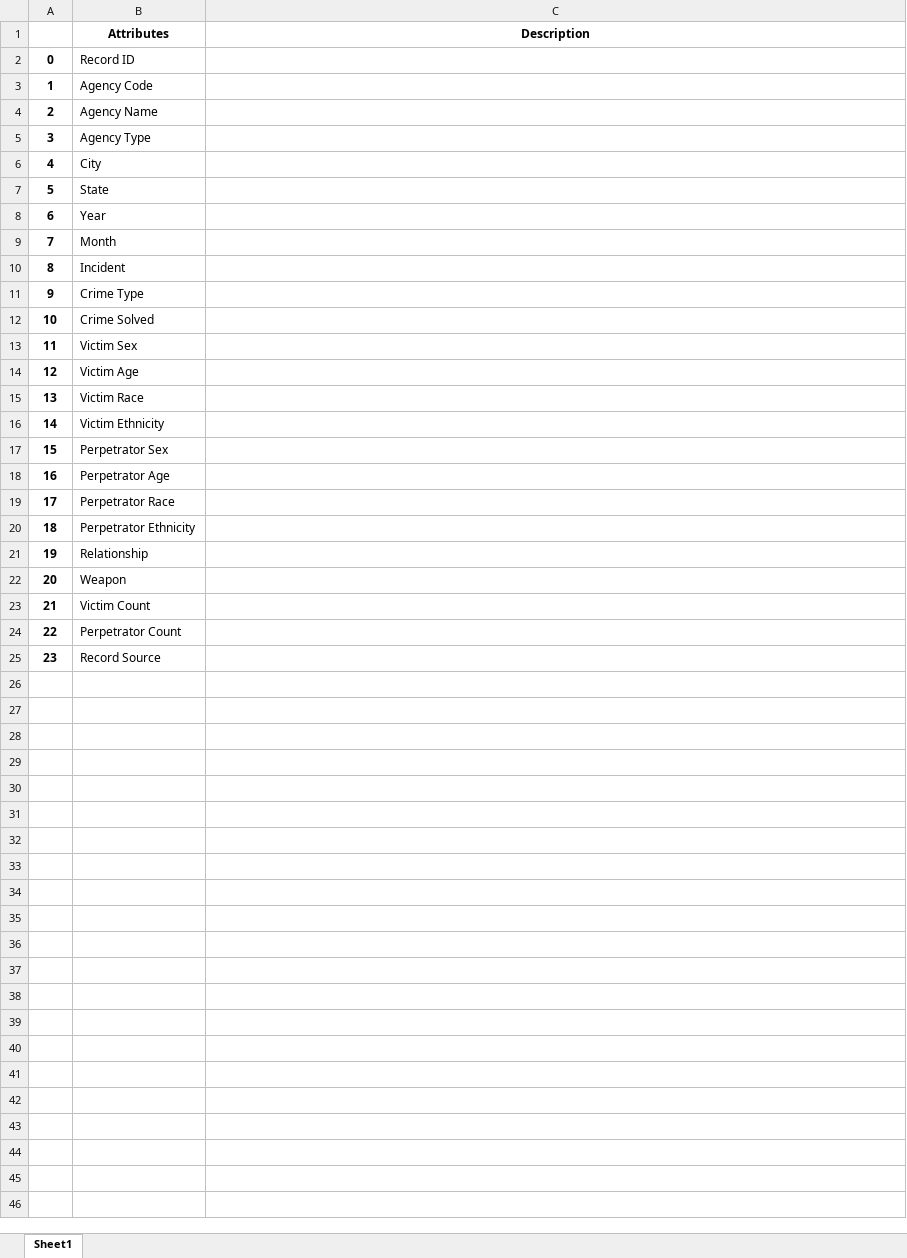
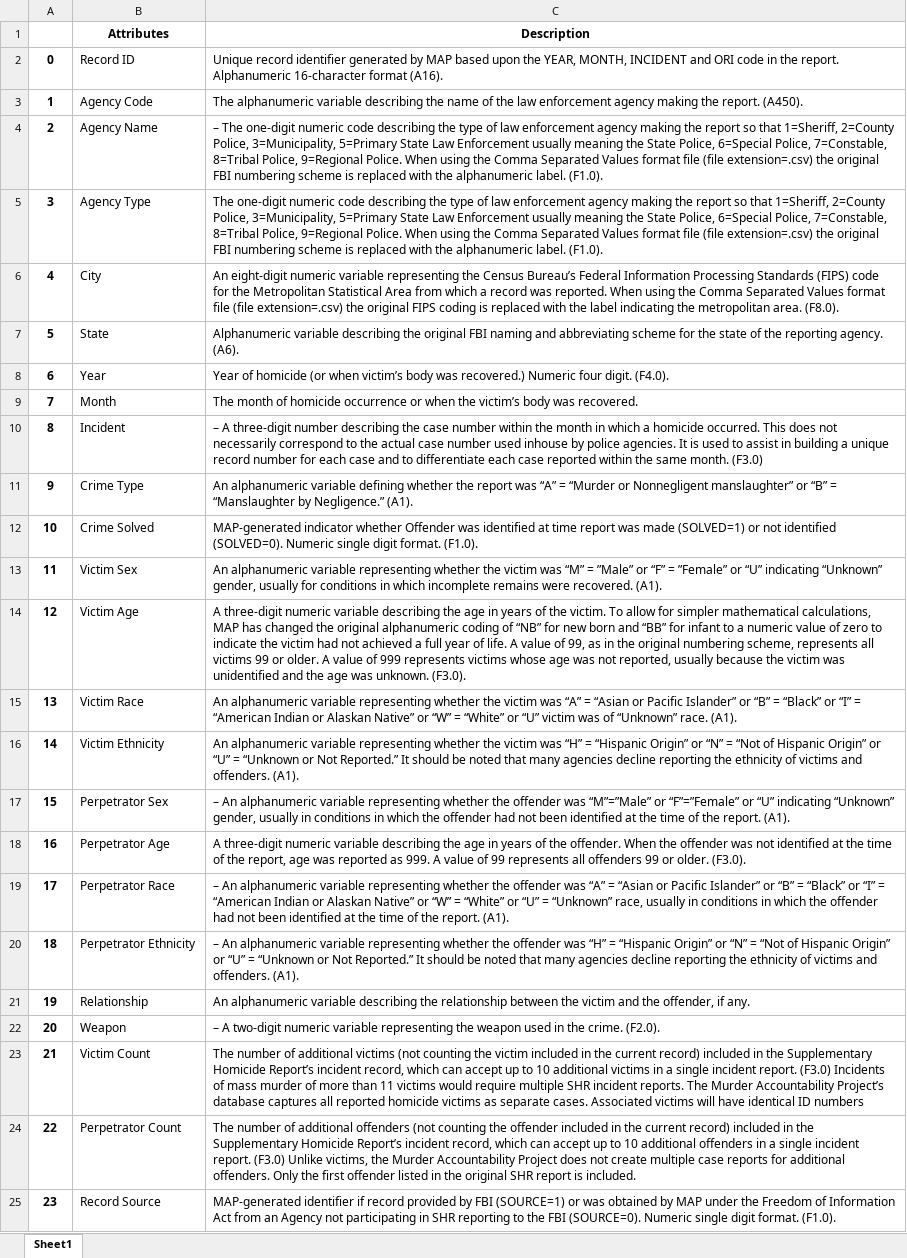
Before and after one commit to pretttyvo/ML1-Visualization-and-Data-Preprocessing, an Excel workbook: Lab 1/Data/data_description.xlsx, sheet Sheet1, drawn as a sheet; values as stored, in another font and other column widths than the file's, no borders; the diff names each change by its address in the sheet, - before the commit and + after, or states it on an @@ line.

```diff
--- a/Lab 1/Data/data_description.xlsx (sheet Sheet1)
+++ b/Lab 1/Data/data_description.xlsx (sheet Sheet1)
-C2 (Description): (empty)
+C2 (Description): Unique record identifier generated by MAP based upon the YEAR, MONTH, INCIDENT and ORI code in the report. Alphanumeric 16-character format (A16).
-C3 (Description): (empty)
+C3 (Description): The alphanumeric variable describing the name of the law enforcement agency making the report. (A450).
-C4 (Description): (empty)
+C4 (Description): – The one-digit numeric code describing the type of law enforcement agency making the report so that 1=Sheriff, 2=County Police, 3=Municipality, 5=Primary State Law Enforcement usually meaning the State Police, 6=Special Police, 7=Constable, 8=Tribal Police, 9=Regional Police. When using the Comma Separated Values format file (file extension=.csv) the original FBI numbering scheme is replaced with the alphanumeric label. (F1.0).
-C5 (Description): (empty)
+C5 (Description): The one-digit numeric code describing the type of law enforcement agency making the report so that 1=Sheriff, 2=County Police, 3=Municipality, 5=Primary State Law Enforcement usually meaning the State Police, 6=Special Police, 7=Constable, 8=Tribal Police, 9=Regional Police. When using the Comma Separated Values format file (file extension=.csv) the original FBI numbering scheme is replaced with the alphanumeric label. (F1.0).
-C6 (Description): (empty)
+C6 (Description): An eight-digit numeric variable representing the Census Bureau’s Federal Information Processing Standards (FIPS) code for the Metropolitan Statistical Area from which a record was reported. When using the Comma Separated Values format file (file extension=.csv) the original FIPS coding is replaced with the label indicating the metropolitan area. (F8.0).
-C7 (Description): (empty)
+C7 (Description): Alphanumeric variable describing the original FBI naming and abbreviating scheme for the state of the reporting agency. (A6).
-C8 (Description): (empty)
+C8 (Description): Year of homicide (or when victim’s body was recovered.) Numeric four digit. (F4.0).
-C9 (Description): (empty)
+C9 (Description): The month of homicide occurrence or when the victim’s body was recovered.
-C10 (Description): (empty)
+C10 (Description): – A three-digit number describing the case number within the month in which a homicide occurred. This does not necessarily correspond to the actual case number used inhouse by police agencies. It is used to assist in building a unique record number for each case and to differentiate each case reported within the same month. (F3.0)
-C11 (Description): (empty)
+C11 (Description): An alphanumeric variable defining whether the report was “A” = “Murder or Nonnegligent manslaughter” or “B” = “Manslaughter by Negligence.” (A1).
-C12 (Description): (empty)
+C12 (Description): MAP-generated indicator whether Offender was identified at time report was made (SOLVED=1) or not identified (SOLVED=0). Numeric single digit format. (F1.0).
-C13 (Description): (empty)
+C13 (Description): An alphanumeric variable representing whether the victim was “M” = ”Male” or “F” = ”Female” or “U” indicating “Unknown” gender, usually for conditions in which incomplete remains were recovered. (A1).
-C14 (Description): (empty)
+C14 (Description): A three-digit numeric variable describing the age in years of the victim. To allow for simpler mathematical calculations, MAP has changed the original alphanumeric coding of “NB” for new born and “BB” for infant to a numeric value of zero to indicate the victim had not achieved a full year of life. A value of 99, as in the original numbering scheme, represents all victims 99 or older. A value of 999 represents victims whose age was not reported, usually because the victim was unidentified and the age was unknown. (F3.0).
-C15 (Description): (empty)
+C15 (Description): An alphanumeric variable representing whether the victim was “A” = “Asian or Pacific Islander” or “B” = “Black” or “I” = “American Indian or Alaskan Native” or “W” = “White” or “U” victim was of “Unknown” race. (A1).
-C16 (Description): (empty)
+C16 (Description): An alphanumeric variable representing whether the victim was “H” = “Hispanic Origin” or “N” = “Not of Hispanic Origin” or “U” = “Unknown or Not Reported.” It should be noted that many agencies decline reporting the ethnicity of victims and offenders. (A1).
-C17 (Description): (empty)
+C17 (Description): – An alphanumeric variable representing whether the offender was “M”=”Male” or “F”=”Female” or “U” indicating “Unknown” gender, usually in conditions in which the offender had not been identified at the time of the report. (A1).
-C18 (Description): (empty)
+C18 (Description): A three-digit numeric variable describing the age in years of the offender. When the offender was not identified at the time of the report, age was reported as 999. A value of 99 represents all offenders 99 or older. (F3.0).
-C19 (Description): (empty)
+C19 (Description): – An alphanumeric variable representing whether the offender was “A” = “Asian or Pacific Islander” or “B” = “Black” or “I” = “American Indian or Alaskan Native” or “W” = “White” or “U” = “Unknown” race, usually in conditions in which the offender had not been identified at the time of the report. (A1).
-C20 (Description): (empty)
+C20 (Description): – An alphanumeric variable representing whether the offender was “H” = “Hispanic Origin” or “N” = “Not of Hispanic Origin” or “U” = “Unknown or Not Reported.” It should be noted that many agencies decline reporting the ethnicity of victims and offenders. (A1).
-C21 (Description): (empty)
+C21 (Description): An alphanumeric variable describing the relationship between the victim and the offender, if any.
-C22 (Description): (empty)
+C22 (Description): – A two-digit numeric variable representing the weapon used in the crime. (F2.0).
-C23 (Description): (empty)
+C23 (Description): The number of additional victims (not counting the victim included in the current record) included in the Supplementary Homicide Report’s incident record, which can accept up to 10 additional victims in a single incident report. (F3.0) Incidents of mass murder of more than 11 victims would require multiple SHR incident reports. The Murder Accountability Project’s database captures all reported homicide victims as separate cases. Associated victims will have identical ID numbers
-C24 (Description): (empty)
+C24 (Description): The number of additional offenders (not counting the offender included in the current record) included in the Supplementary Homicide Report’s incident record, which can accept up to 10 additional offenders in a single incident report. (F3.0) Unlike victims, the Murder Accountability Project does not create multiple case reports for additional offenders. Only the first offender listed in the original SHR report is included.
-C25 (Description): (empty)
+C25 (Description): MAP-generated identifier if record provided by FBI (SOURCE=1) or was obtained by MAP under the Freedom of Information Act from an Agency not participating in SHR reporting to the FBI (SOURCE=0). Numeric single digit format. (F1.0).
```
Also changed, not shown: 4 other files.
